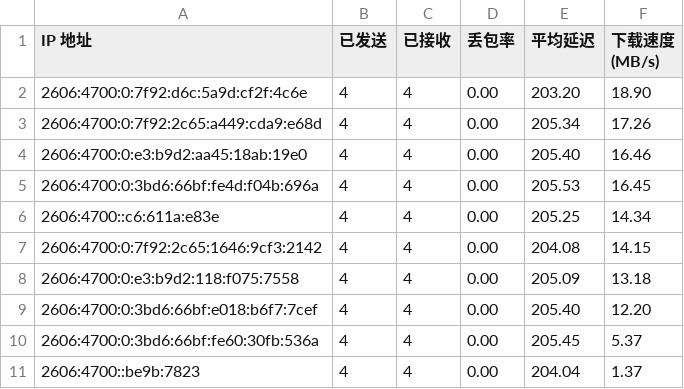
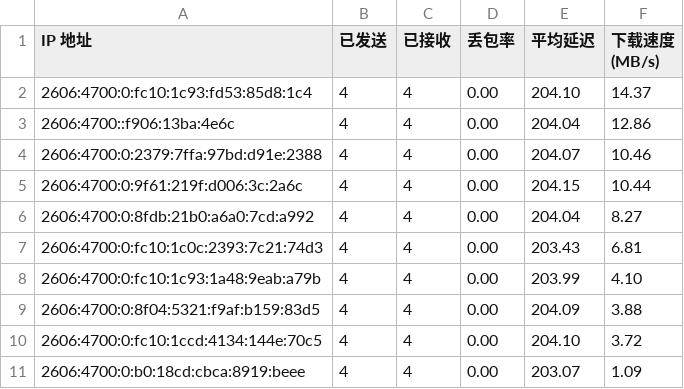
Before and after one commit to cooscode/IPDB, a CSV file: BestCF/ipv6.csv, drawn as a sheet.

Commit message:
Update BestCF/ipv6.csv - 2026-05-03 13:09:37

```diff
--- a/BestCF/ipv6.csv
+++ b/BestCF/ipv6.csv
@@ -1,11 +1,11 @@
 IP 地址,已发送,已接收,丢包率,平均延迟,下载速度 (MB/s)
-2606:4700:0:7f92:d6c:5a9d:cf2f:4c6e,4,4,0.00,203.20,18.90
-2606:4700:0:7f92:2c65:a449:cda9:e68d,4,4,0.00,205.34,17.26
-2606:4700:0:e3:b9d2:aa45:18ab:19e0,4,4,0.00,205.40,16.46
-2606:4700:0:3bd6:66bf:fe4d:f04b:696a,4,4,0.00,205.53,16.45
-2606:4700::c6:611a:e83e,4,4,0.00,205.25,14.34
-2606:4700:0:7f92:2c65:1646:9cf3:2142,4,4,0.00,204.08,14.15
-2606:4700:0:e3:b9d2:118:f075:7558,4,4,0.00,205.09,13.18
-2606:4700:0:3bd6:66bf:e018:b6f7:7cef,4,4,0.00,205.40,12.20
-2606:4700:0:3bd6:66bf:fe60:30fb:536a,4,4,0.00,205.45,5.37
-2606:4700::be9b:7823,4,4,0.00,204.04,1.37
+2606:4700:0:fc10:1c93:fd53:85d8:1c4,4,4,0.00,204.10,14.37
+2606:4700::f906:13ba:4e6c,4,4,0.00,204.04,12.86
+2606:4700:0:2379:7ffa:97bd:d91e:2388,4,4,0.00,204.07,10.46
+2606:4700:0:9f61:219f:d006:3c:2a6c,4,4,0.00,204.15,10.44
+2606:4700:0:8fdb:21b0:a6a0:7cd:a992,4,4,0.00,204.04,8.27
+2606:4700:0:fc10:1c0c:2393:7c21:74d3,4,4,0.00,203.43,6.81
+2606:4700:0:fc10:1c93:1a48:9eab:a79b,4,4,0.00,203.99,4.10
+2606:4700:0:8f04:5321:f9af:b159:83d5,4,4,0.00,204.09,3.88
+2606:4700:0:fc10:1ccd:4134:144e:70c5,4,4,0.00,204.10,3.72
+2606:4700:0:b0:18cd:cbca:8919:beee,4,4,0.00,203.07,1.09
```
